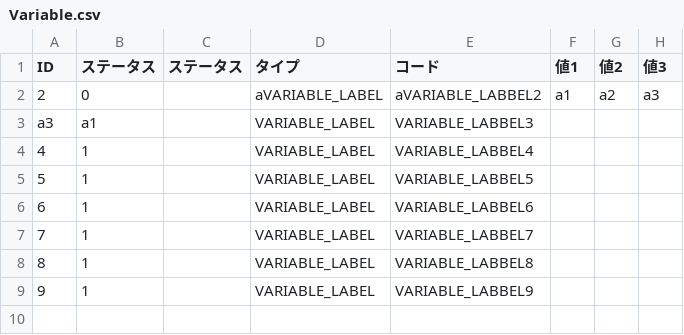
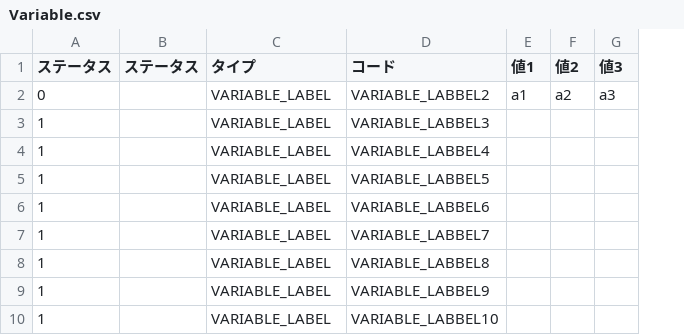
Before and after one commit to Taku-Kotegawa/terasoluna-batch-tutorial, a CSV file: files/input/Variable.csv, drawn as a sheet; only a part is shown; removed rows and columns are numbered as before the commit, all else as after; rows hold the shown columns only; the diff names each change by its address in the sheet, - before the commit and + after, or states it on an @@ line.

```diff
--- a/files/input/Variable.csv
+++ b/files/input/Variable.csv
-column A (ID), rows 2-9: 2 | a3 | 4 | 5 | 6 | 7 | 8 | 9
-C2 (タイプ): aVARIABLE_LABEL
+C2 (タイプ): VARIABLE_LABEL
-D2 (コード): aVARIABLE_LABBEL2
+D2 (コード): VARIABLE_LABBEL2
-A3 (ステータス): a1
+A3 (ステータス): 1
+row 10: 1 |  | VARIABLE_LABEL | VARIABLE_LABBEL10
```
Also changed, not shown: 3 other files.
